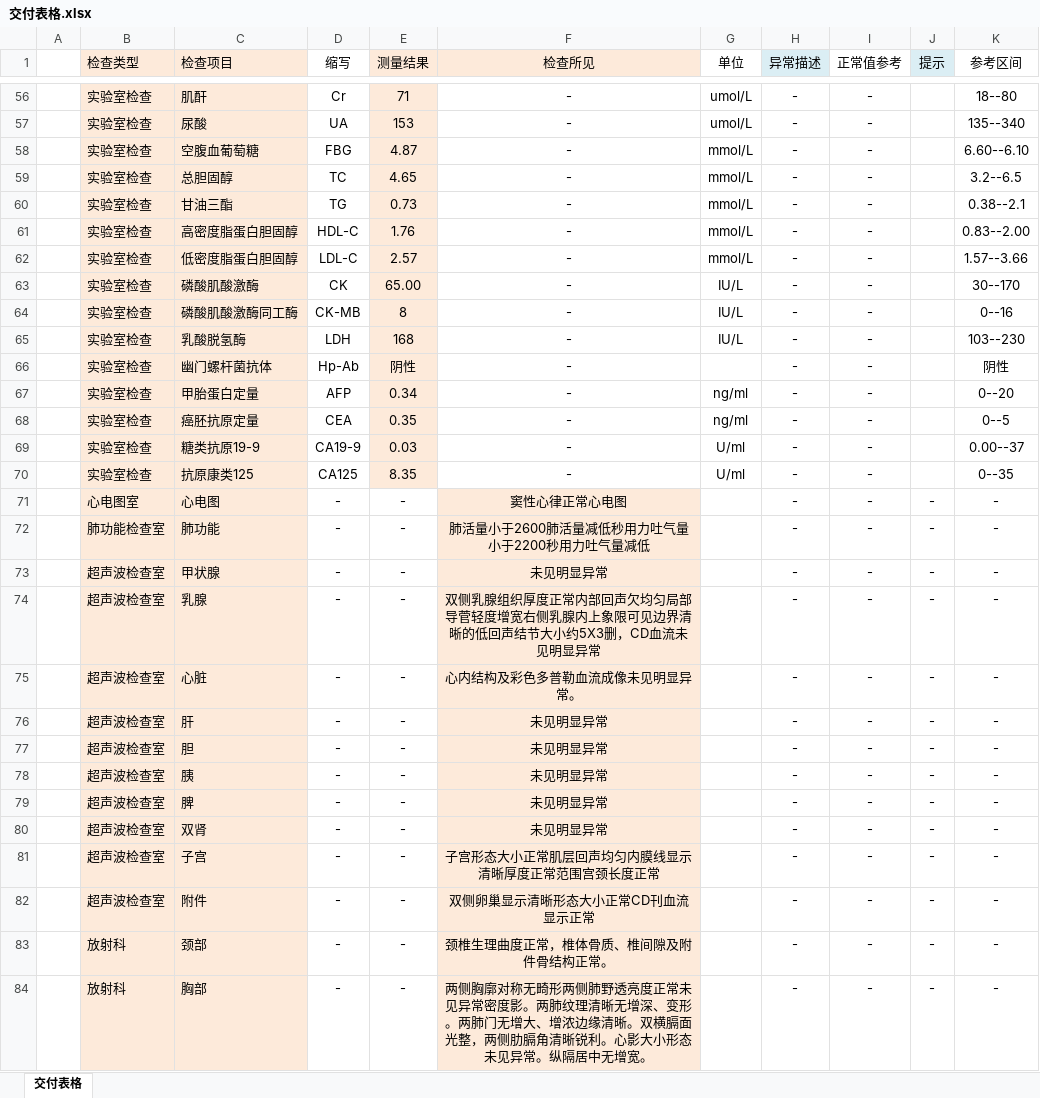
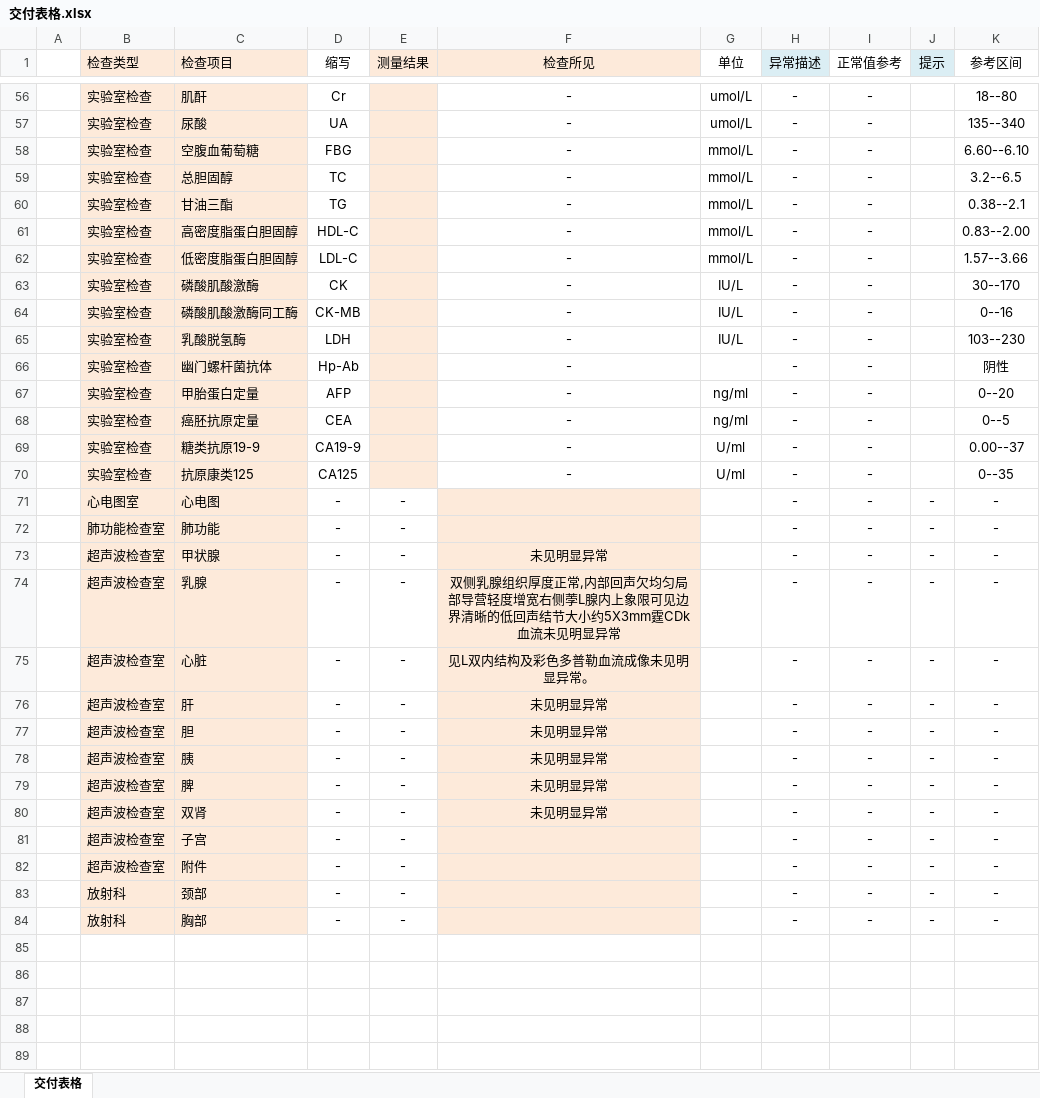
Before and after one commit to viseator/openCVtest, an Excel workbook: 交付表格.xlsx, sheet 交付表格, drawn as a sheet; only a part is shown, gaps mark what is left out; values as stored, in another font and other column widths than the file's, no borders; the diff covers the shown part only; the diff names each change by its address in the sheet, - before the commit and + after, or states it on an @@ line.

```diff
--- a/交付表格.xlsx (sheet 交付表格)
+++ b/交付表格.xlsx (sheet 交付表格)
-E56 (测量结果): 71
+E56 (测量结果): (empty)
-E57 (测量结果): 153
+E57 (测量结果): (empty)
-E58 (测量结果): 4.87
+E58 (测量结果): (empty)
-E59 (测量结果): 4.65
+E59 (测量结果): (empty)
-E60 (测量结果): 0.73
+E60 (测量结果): (empty)
-E61 (测量结果): 1.76
+E61 (测量结果): (empty)
-E62 (测量结果): 2.57
+E62 (测量结果): (empty)
-E63 (测量结果): 65.00
+E63 (测量结果): (empty)
-E64 (测量结果): 8
+E64 (测量结果): (empty)
-E65 (测量结果): 168
+E65 (测量结果): (empty)
-E66 (测量结果): 阴性
+E66 (测量结果): (empty)
-E67 (测量结果): 0.34
+E67 (测量结果): (empty)
-E68 (测量结果): 0.35
+E68 (测量结果): (empty)
-E69 (测量结果): 0.03
+E69 (测量结果): (empty)
-E70 (测量结果): 8.35
+E70 (测量结果): (empty)
-F71 (检查所见): 窦性心律正常心电图
+F71 (检查所见): (empty)
-F72 (检查所见): 肺活量小于2600肺活量减低秒用力吐气量小于2200秒用力吐气量减低
+F72 (检查所见): (empty)
-F74 (检查所见): …厚度正常内部回声欠均匀局部导菅轻度增宽右侧乳腺内上象限可见边界清晰的低回声结节大小约5X3删，CD血流未见…
+F74 (检查所见): …厚度正常,内部回声欠均匀局部导营轻度增宽右侧荸L腺内上象限可见边界清晰的低回声结节大小约5X3mm霆CDk血流未见…
-F75 (检查所见): 心内结构及彩色多普勒血流成像未见明显异常。
+F75 (检查所见): 见L双内结构及彩色多普勒血流成像未见明显异常。
-F81 (检查所见): 子宫形态大小正常肌层回声均匀内膜线显示清晰厚度正常范围宫颈长度正常
+F81 (检查所见): (empty)
-F82 (检查所见): 双侧卵巢显示清晰形态大小正常CD刊血流显示正常
+F82 (检查所见): (empty)
-F83 (检查所见): 颈椎生理曲度正常，椎体骨质、椎间隙及附件骨结构正常。
+F83 (检查所见): (empty)
-F84 (检查所见): 两侧胸廓对称无畸形两侧肺野透亮度正常未见异常密度影。两肺纹理清晰无增深、变形。两肺门无增大、增浓边缘清晰。双横膈面光整，两侧肋膈角清晰锐利。心影大小形态未见异常。纵隔居中无增宽。
+F84 (检查所见): (empty)
```
Also changed, not shown: 54 edited cells elsewhere in this sheet, 5 other files.
